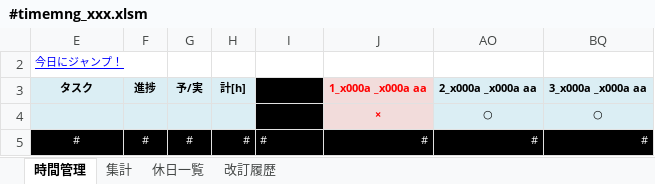
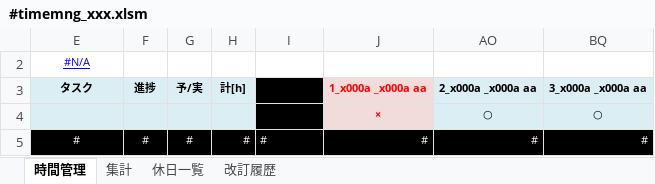
Before and after one commit to draemonash2/other, an Excel workbook: template/#timemng_xxx.xlsm, sheet 時間管理, drawn as a sheet; only a part is shown; values as stored, in another font and other column widths than the file's, no borders; charts and pictures not drawn; the diff names each change by its address in the sheet, - before the commit and + after, or states it on an @@ line.

```diff
--- a/template/#timemng_xxx.xlsm (sheet 時間管理)
+++ b/template/#timemng_xxx.xlsm (sheet 時間管理)
-E2 (タスク): 今日にジャンプ！
+E2 (タスク): #N/A
-E2 alignment: left
+E2 alignment: center
```
Also changed, not shown: sheet 集計, hidden cells, template/#memo_xxx.xlsm, template/#object.xlsm.
